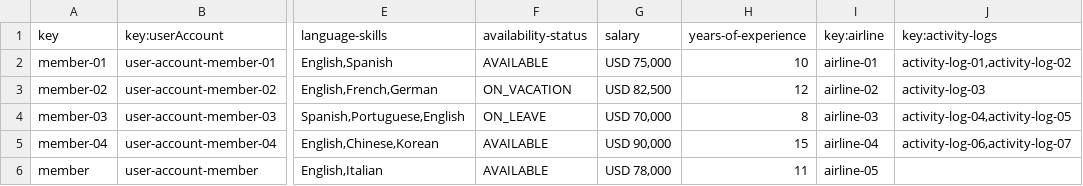
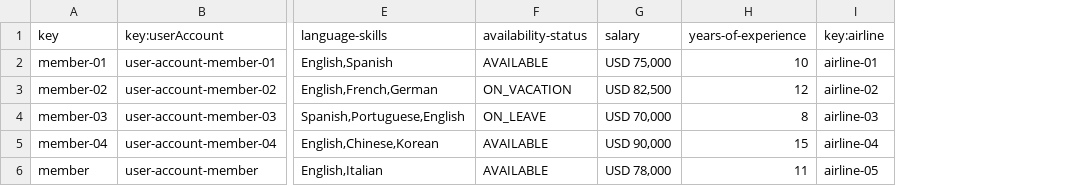
Before and after one commit to DP2-2025-C1-040/Acme-ANS, a CSV file: src/main/resources/WEB-INF/data/sample/flight-crew-members.csv, drawn as a sheet; only a part is shown, gaps mark what is left out; the diff names each change by its address in the sheet, - before the commit and + after, or states it on an @@ line.

```diff
--- a/src/main/resources/WEB-INF/data/sample/flight-crew-members.csv
+++ b/src/main/resources/WEB-INF/data/sample/flight-crew-members.csv
-column J (key:activity-logs), rows 2-5: activity-log-01,activity-log-02 | activity-log-03 | activity-log-04,activity-log-05 | activity-log-06,activity-log-07
```
Also changed, not shown: src/main/resources/WEB-INF/data/initial/user-account.csv, src/main/resources/WEB-INF/data/sample/activity-log.csv, 4 other files.
